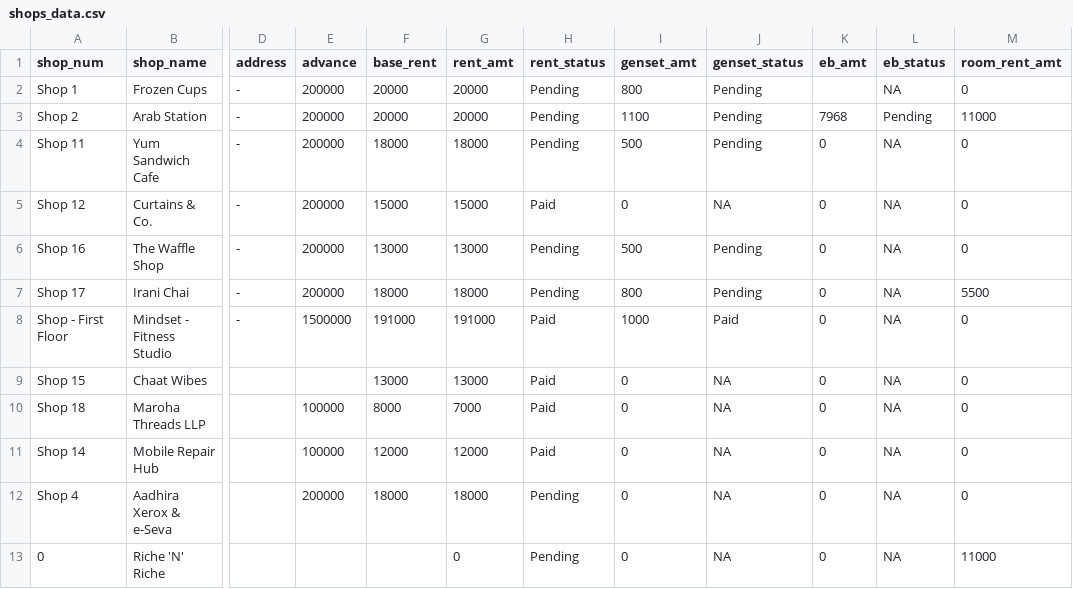
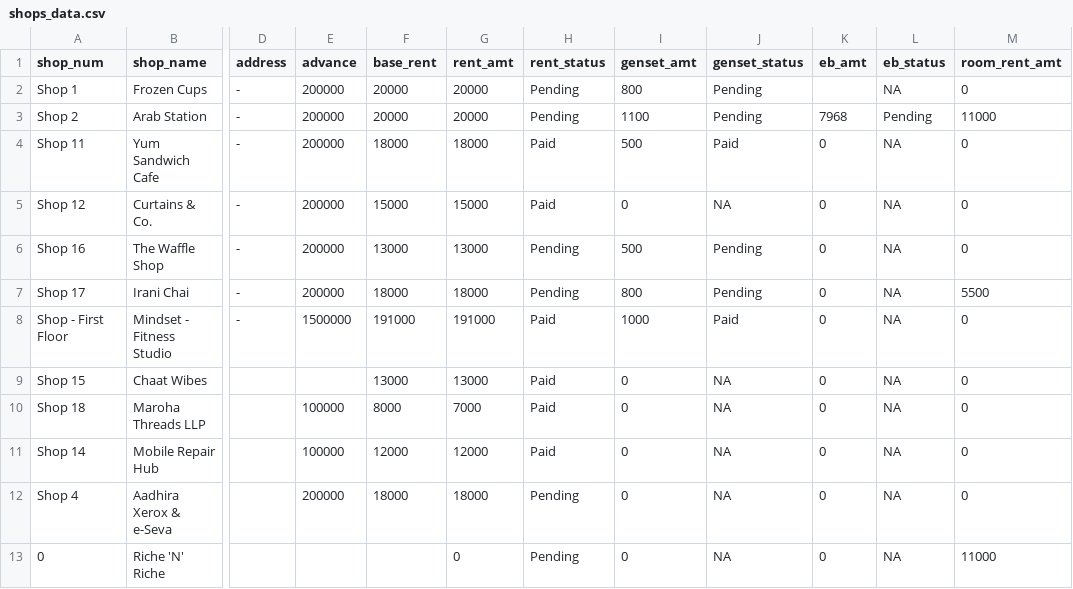
Before and after one commit to lak2048/Thalambur_FoodStreet_Payment_Dashboard, a CSV file: shops_data.csv, drawn as a sheet; only a part is shown, gaps mark what is left out; the diff names each change by its address in the sheet, - before the commit and + after, or states it on an @@ line.

Commit message:
Update shops_data.csv

```diff
--- a/shops_data.csv
+++ b/shops_data.csv
-H4 (rent_status): Pending
+H4 (rent_status): Paid
-J4 (genset_status): Pending
+J4 (genset_status): Paid
```
